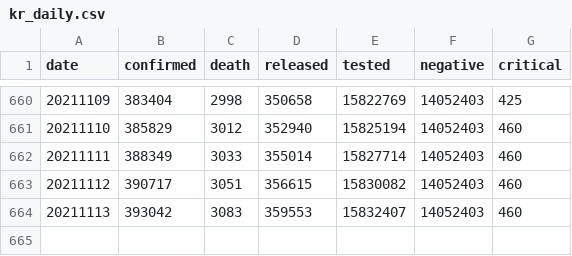
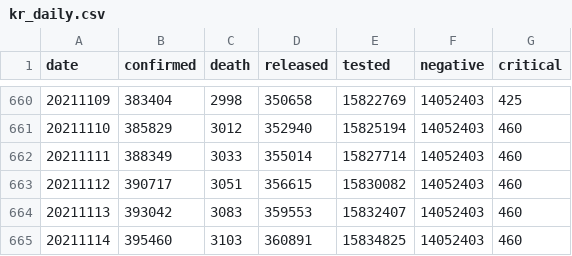
Before and after one commit to jooeungen/coronaboard_kr, a CSV file: kr_daily.csv, drawn as a sheet; only a part is shown, gaps mark what is left out.

```diff
--- a/kr_daily.csv
+++ b/kr_daily.csv
@@ -664 +664,2 @@ date,confirmed,death,released,tested,negative,critical
 20211113,393042,3083,359553,15832407,14052403,460
+20211114,395460,3103,360891,15834825,14052403,460
```
Also changed, not shown: kr_regional_daily.csv.
